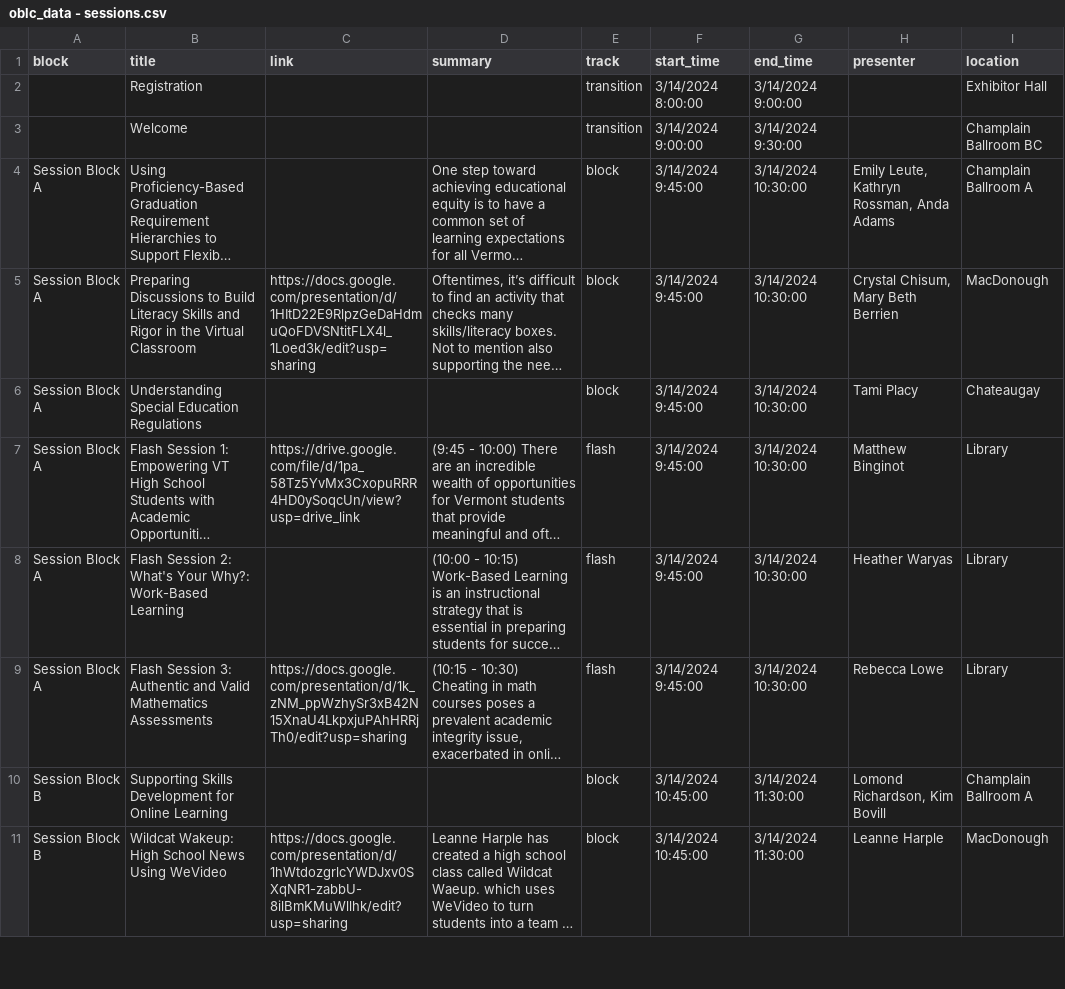
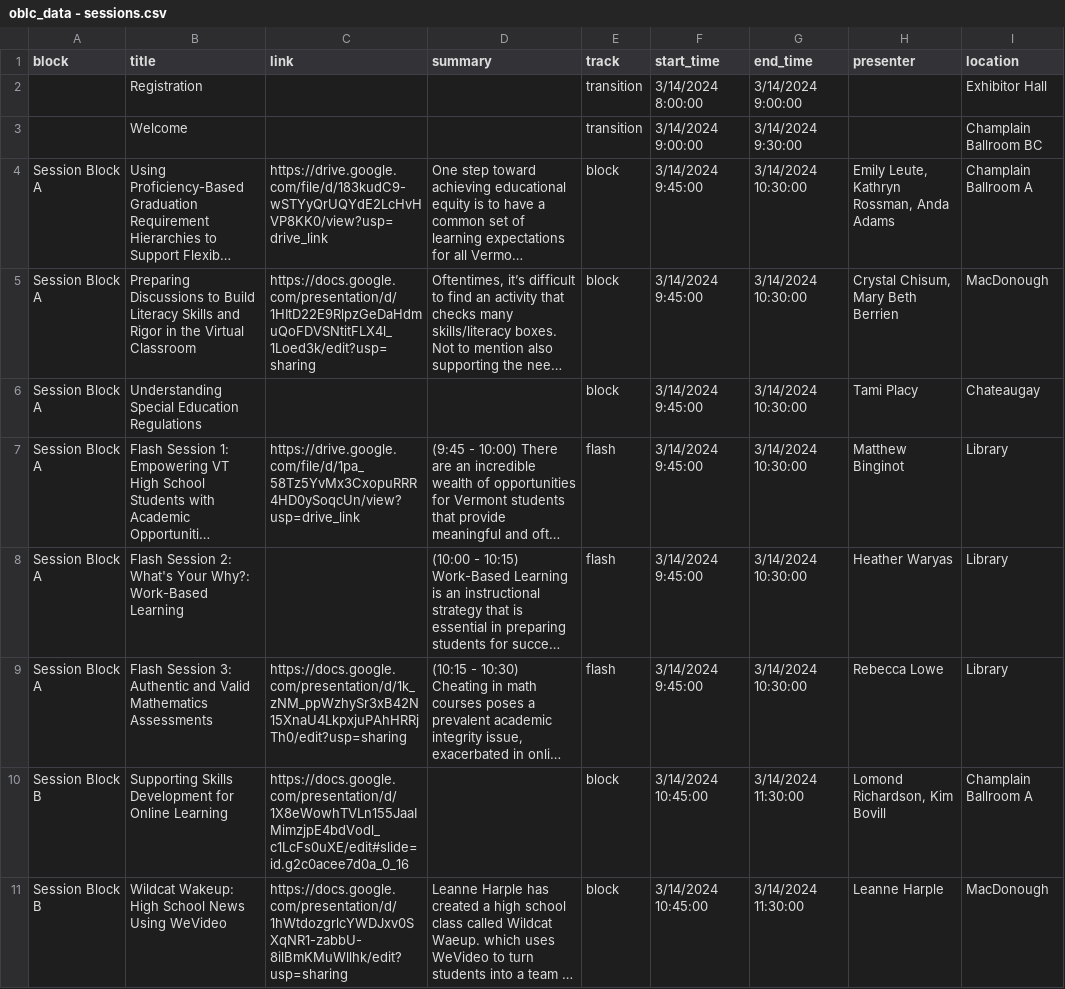
Before and after one commit to kchristensenvtvlc/oblc_sched, a CSV file: api/static/oblc_data - sessions.csv, drawn as a sheet; only a part is shown; long unchanged cells end in …; the diff names each change by its address in the sheet, - before the commit and + after, or states it on an @@ line.

Commit message:
new link

```diff
--- a/api/static/oblc_data - sessions.csv
+++ b/api/static/oblc_data - sessions.csv
-C4 (link): (empty)
+C4 (link): https://drive.google.com/file/d/183kudC9-wSTYyQrUQYdE2LcHvHVP8KK0/view?usp=drive_link
-C10 (link): (empty)
+C10 (link): https://docs.google.com/presentation/d/1X8eWowhTVLn155JaaIMimzjpE4bdVodl_c1LcFs0uXE/edit#slide=id.g2c0acee7d0a_0_16
```
